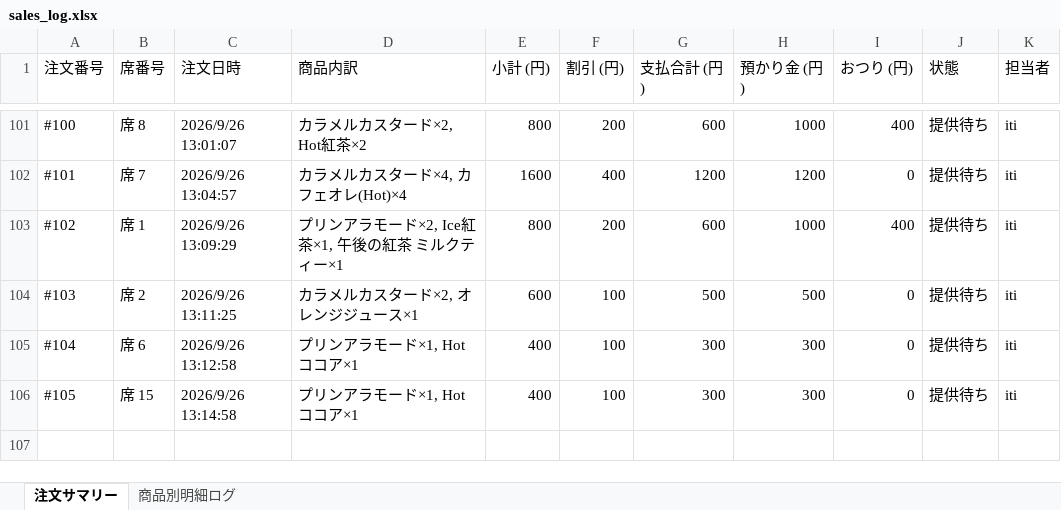
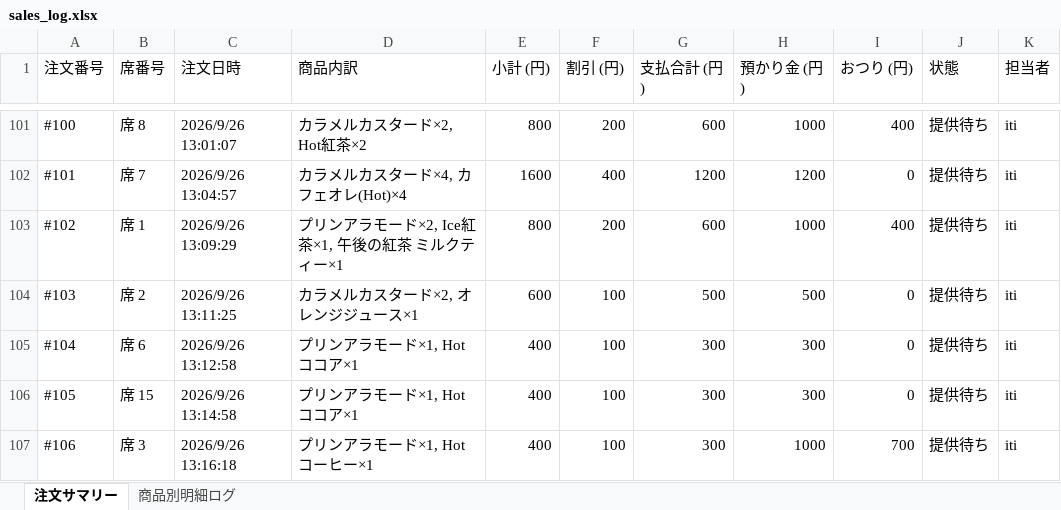
Before and after one commit to issei-desu/olive, an Excel workbook: sales_log.xlsx, sheet 注文サマリー, drawn as a sheet; only a part is shown, gaps mark what is left out; values as stored, in another font and other column widths than the file's, no borders; the diff names each change by its address in the sheet, - before the commit and + after, or states it on an @@ line.

```diff
--- a/sales_log.xlsx (sheet 注文サマリー)
+++ b/sales_log.xlsx (sheet 注文サマリー)
+row 107: #106 | 席 3 | 2026/9/26 13:16:18 | プリンアラモード×1, Hotコーヒー×1 | 400 | 100 | 300 | 1000 | 700 | 提供待ち | iti
```
Also changed, not shown: sheet 商品別明細ログ.
